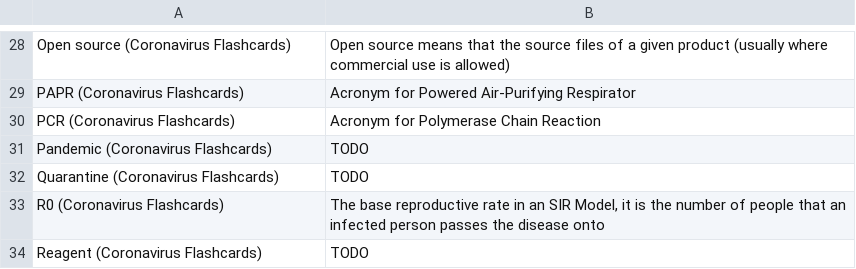
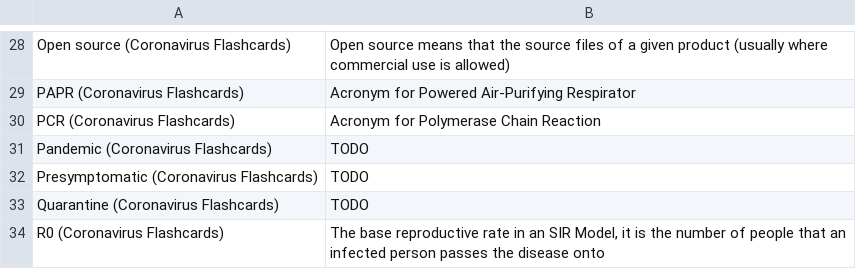
Before and after one commit to darigovresearch/Coronavirus-Flashcards, a CSV file: en/Coronavirus Flashcards en English Chapter 1 Glossary of terms.csv, drawn as a sheet; only a part is shown, gaps mark what is left out; the shorter side is filled out with more unchanged rows; the diff names each change by its address in the sheet, - before the commit and + after, or states it on an @@ line.

```diff
--- a/en/Coronavirus Flashcards en English Chapter 1 Glossary of terms.csv
+++ b/en/Coronavirus Flashcards en English Chapter 1 Glossary of terms.csv
+row 32: Presymptomatic (Coronavirus Flashcards) | TODO
```
Also changed, not shown: en/Coronavirus Flashcards en English Chapter 6 Manufacturing & Logistics.csv, en/Coronavirus Flashcards en English Chapter 9 Academia.csv.
